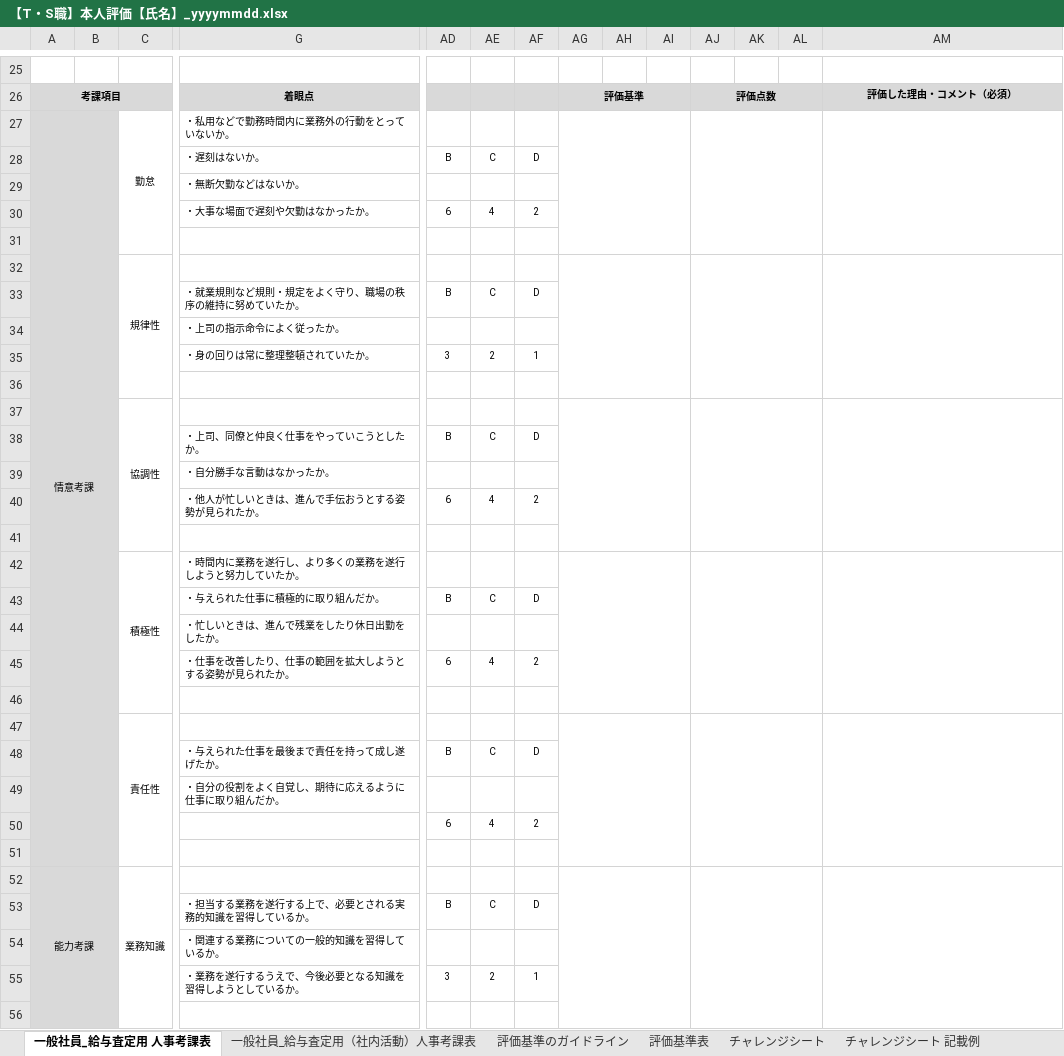
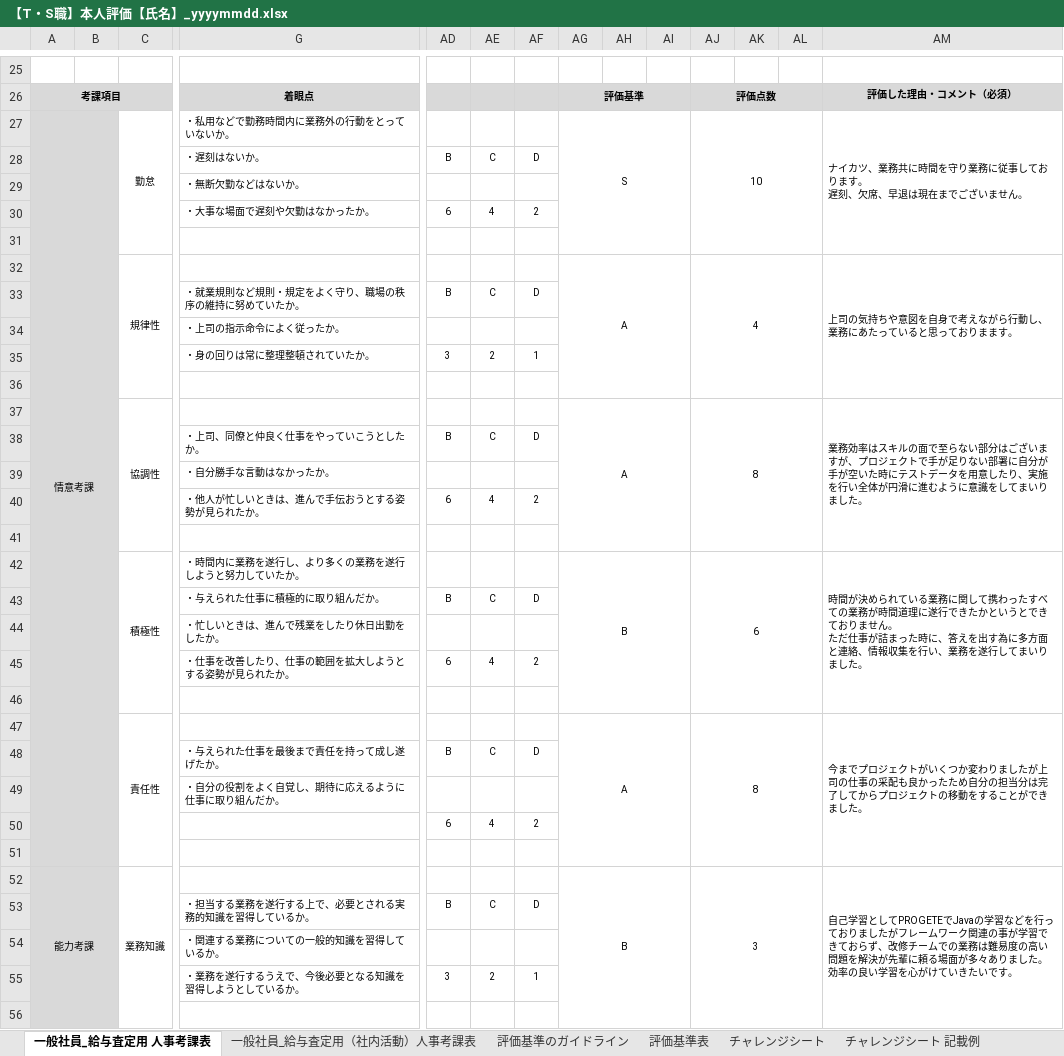
Before and after one commit to TMmoritashunpei/morita, an Excel workbook: morita/TM/【T・S職】本人評価【氏名】_yyyymmdd.xlsx, sheet 一般社員_給与査定用 人事考課表, drawn as a sheet; only a part is shown, gaps mark what is left out; values as stored, in another font and other column widths than the file's, no borders; charts and pictures not drawn; removed rows and columns are numbered as before the commit, all else as after; rows hold the shown columns only; ↵ is a line break in a cell; the diff covers the shown part only; the diff names each change by its address in the sheet, - before the commit and + after, or states it on an @@ line.

```diff
--- a/morita/TM/【T・S職】本人評価【氏名】_yyyymmdd.xlsx (sheet 一般社員_給与査定用 人事考課表)
+++ b/morita/TM/【T・S職】本人評価【氏名】_yyyymmdd.xlsx (sheet 一般社員_給与査定用 人事考課表)
-AG27: (empty)
+AG27: S
-AJ27: (empty)
+AJ27: 10
-AM27: (empty)
+AM27: ナイカツ、業務共に時間を守り業務に従事しております。 ↵ 遅刻、欠席、早退は現在までございません。
-row 32:  |  | 規律性
+row 32:  |  | 規律性 |  |  |  |  | A |  |  | 4 |  |  | 上司の気持ちや意図を自身で考えながら行動し、業務にあたっていると思っておりまます。
-row 37:  |  | 協調性
+row 37:  |  | 協調性 |  |  |  |  | A |  |  | 8 |  |  | 業務効率はスキルの面で至らない部分はございますが、プロジェクトで手が足りない部署に自分が手が空いた時にテストデータを用意したり、実施を行い全体が円滑に進むように意識をしてまいりました。
-row 42:  |  | 積極性 | ・時間内に業務を遂行し、より多くの業務を遂行しようと努力していたか。
+row 42:  |  | 積極性 | ・時間内に業務を遂行し、より多くの業務を遂行しようと努力していたか。 |  |  |  | B |  |  | 6 |  |  | 時間が決められている業務に関して携わったすべての業務が時間道理に遂行できたかというとできておりません。 ↵ ただ仕事が詰まった時に、答えを出す為に多方面と連絡、情報収集を行い、業務を遂行してまいりました。
-row 47:  |  | 責任性
+row 47:  |  | 責任性 |  |  |  |  | A |  |  | 8 |  |  | 今までプロジェクトがいくつか変わりましたが上司の仕事の采配も良かったため自分の担当分は完了してからプロジェクトの移動をすることができました。
-AG52: (empty)
+AG52: B
-AJ52: (empty)
+AJ52: 3
-AM52: (empty)
+AM52: 自己学習としてPROGETEでJavaの学習などを行っておりましたがフレームワーク関連の事が学習できておらず、改修チームでの業務は難易度の高い問題を解決が先輩に頼る場面が多々ありました。効率の良い学習を心がけていきたいです。
```
Also changed, not shown: 8 added rows, 8 removed rows and 11 edited cells elsewhere in this sheet, charts or pictures, 2 other files.
